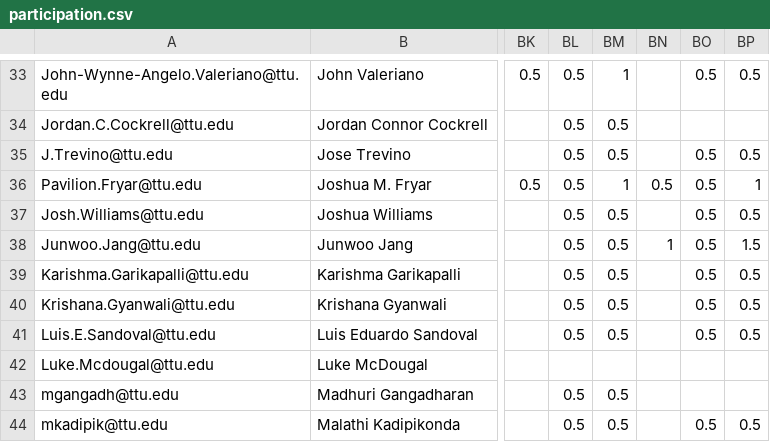
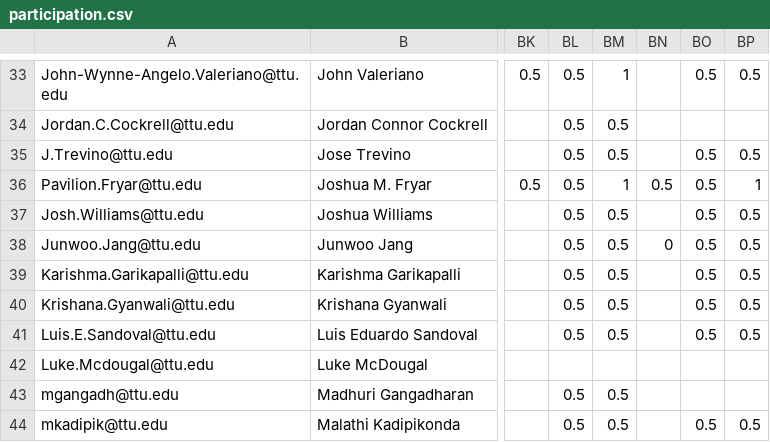
Before and after one commit to iDataVisualizationLab/CS5331-VirtualReality-Fall2020, a CSV file: grade/data/participation.csv, drawn as a sheet; only a part is shown, gaps mark what is left out; the diff names each change by its address in the sheet, - before the commit and + after, or states it on an @@ line.

Commit message:
Update participation.csv

```diff
--- a/grade/data/participation.csv
+++ b/grade/data/participation.csv
-BN38: 1
+BN38: 0
-BP38: 1.5
+BP38: 0.5
```
